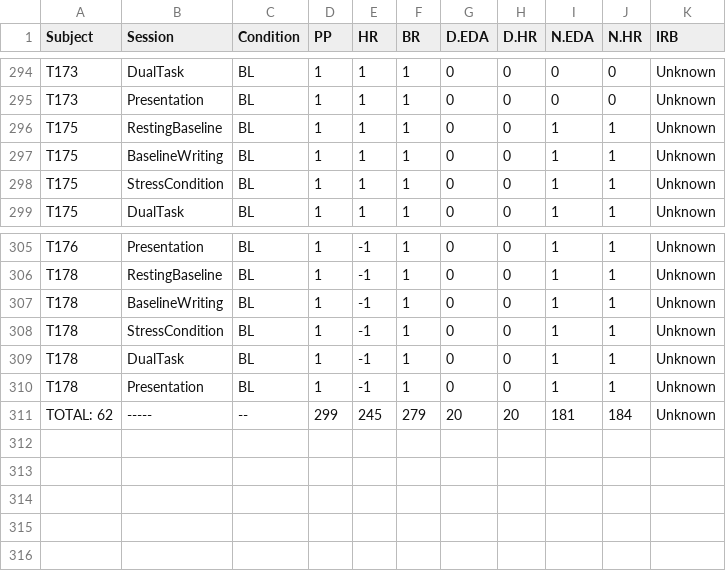
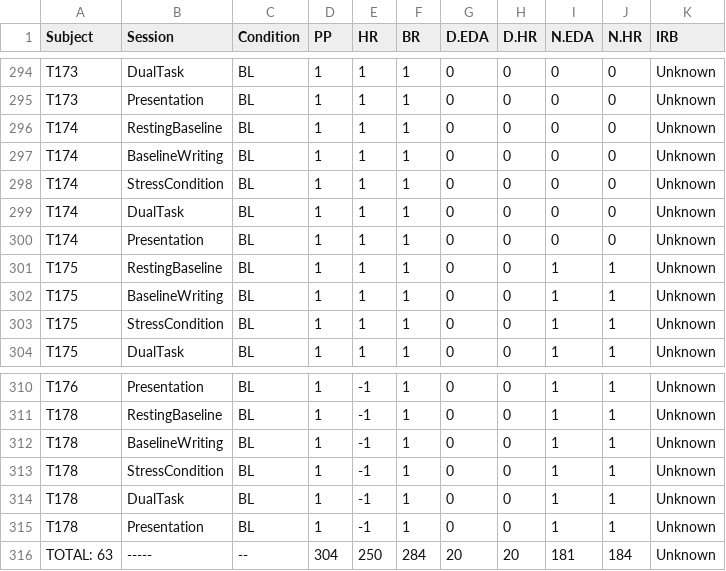
Before and after one commit to nathancooperjones/nsf-stress-study-files, a CSV file: @Datasets/subject_summary.csv, drawn as a sheet; only a part is shown, gaps mark what is left out.

```diff
--- a/@Datasets/subject_summary.csv
+++ b/@Datasets/subject_summary.csv
@@ -295,2 +295,7 @@
 "T173","Presentation","BL",1,1,1,0,0,0,0,"Unknown"
+"T174","RestingBaseline","BL",1,1,1,0,0,0,0,"Unknown"
+"T174","BaselineWriting","BL",1,1,1,0,0,0,0,"Unknown"
+"T174","StressCondition","BL",1,1,1,0,0,0,0,"Unknown"
+"T174","DualTask","BL",1,1,1,0,0,0,0,"Unknown"
+"T174","Presentation","BL",1,1,1,0,0,0,0,"Unknown"
 "T175","RestingBaseline","BL",1,1,1,0,0,1,1,"Unknown"
@@ -310,2 +315,2 @@
 "T178","Presentation","BL",1,-1,1,0,0,1,1,"Unknown"
-"TOTAL: 62","-----","--",299,245,279,20,20,181,184,"Unknown"
+"TOTAL: 63","-----","--",304,250,284,20,20,181,184,"Unknown"
```
Also changed, not shown: @Datasets/email_df.csv, @Datasets/essay_score_master_file.csv, 14 other files.
